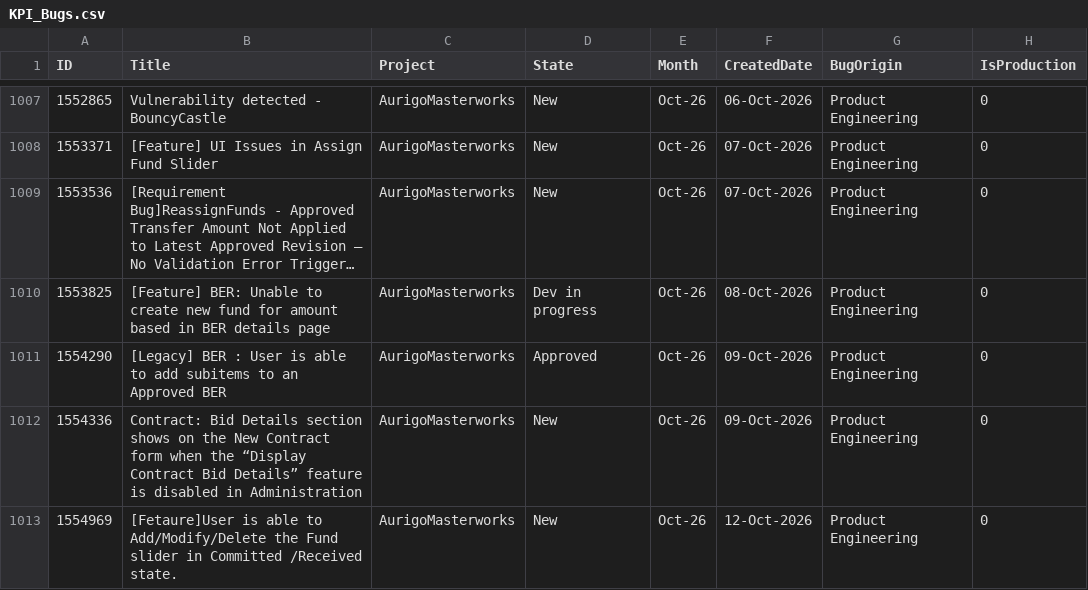
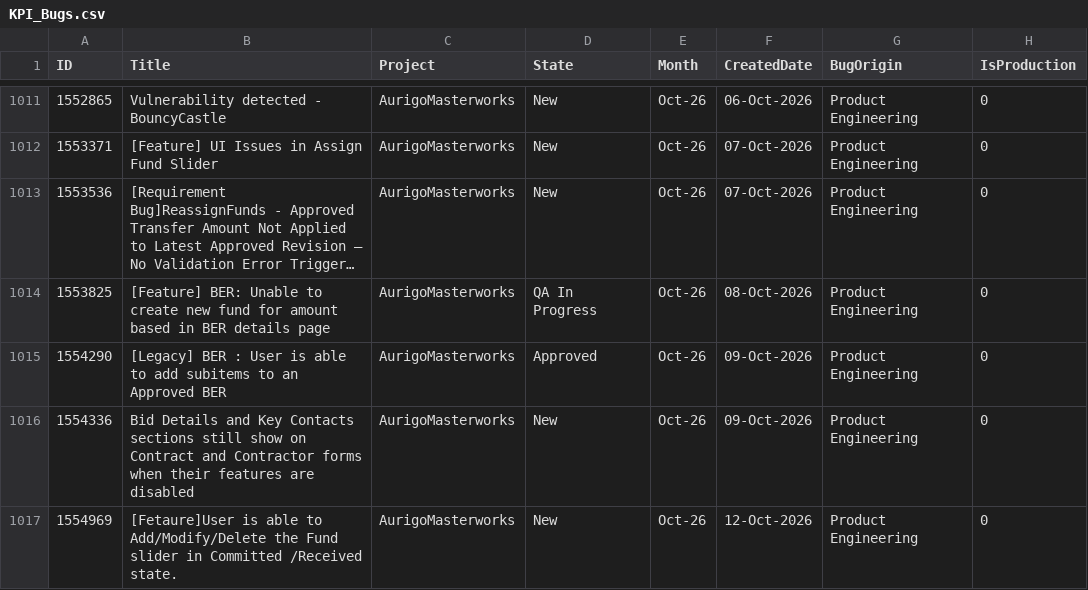
Before and after one commit to manishwali/Experiment, a CSV file: KPI_Bugs.csv, drawn as a sheet; only a part is shown, gaps mark what is left out; long unchanged cells end in …; addresses are those after the commit; the diff covers the shown part only; the diff names each change by its address in the sheet, - before the commit and + after, or states it on an @@ line.

```diff
--- a/KPI_Bugs.csv
+++ b/KPI_Bugs.csv
-D1014 (State): Dev in progress
+D1014 (State): QA In Progress
-B1016 (Title): Contract: Bid Details section shows on the New Contract form when the “Display Contract Bid Details” feature is disabled in Administration
+B1016 (Title): Bid Details and Key Contacts sections still show on Contract and Contractor forms when their features are disabled
```
Also changed, not shown: 11 added rows, 2 removed rows and 20 edited cells elsewhere in this file, KPI_Sprints.csv.
